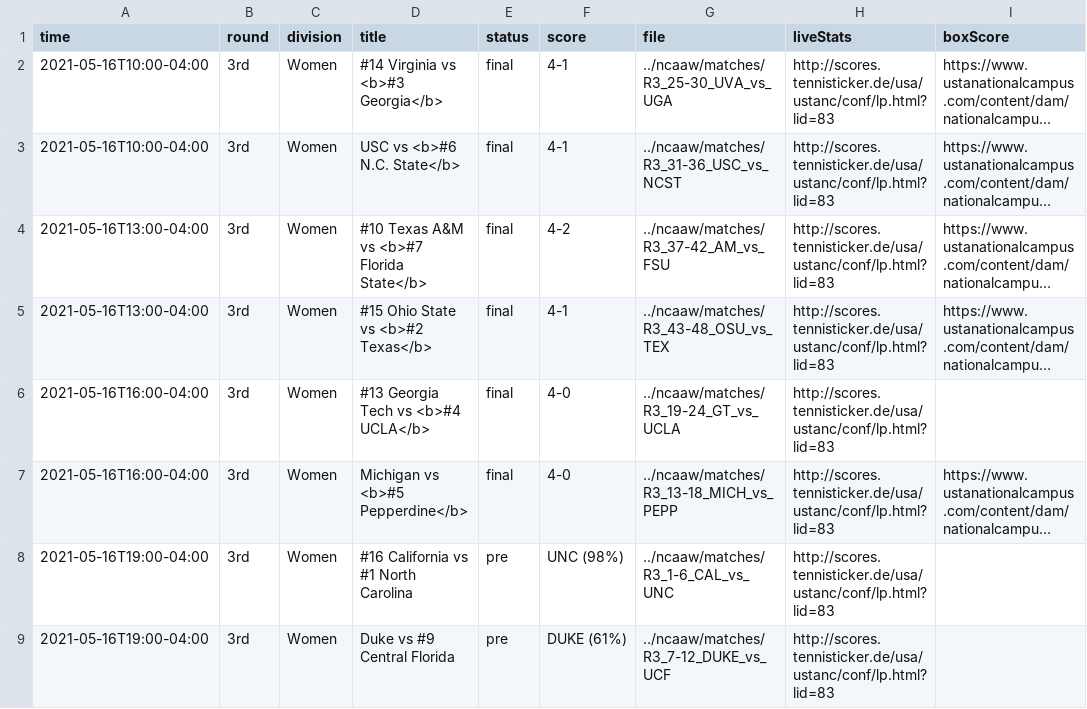
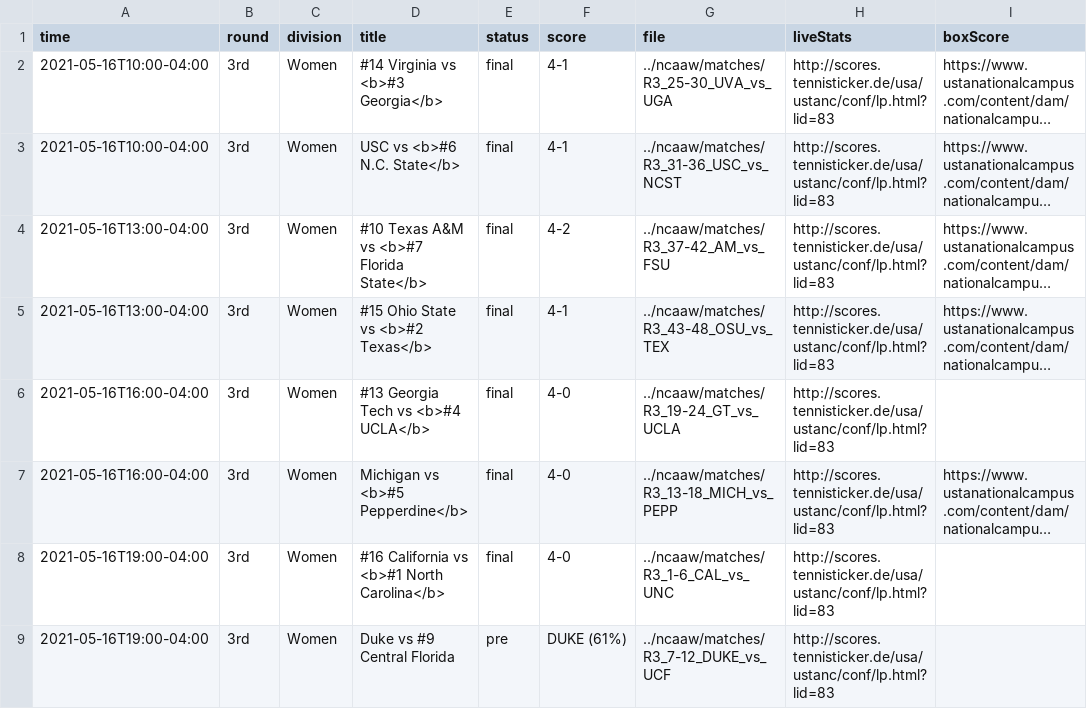
Before and after one commit to slam10s/may-madness, a TSV file: data/2020-21/schedule/05-16.tsv, drawn as a sheet; long unchanged cells end in …; the diff names each change by its address in the sheet, - before the commit and + after, or states it on an @@ line.

```diff
--- a/data/2020-21/schedule/05-16.tsv
+++ b/data/2020-21/schedule/05-16.tsv
-D8 (title): #16 California vs #1 North Carolina
+D8 (title): #16 California vs <b>#1 North Carolina</b>
-E8 (status): pre
+E8 (status): final
-F8 (score): UNC (98%)
+F8 (score): 4-0
```
Also changed, not shown: data/2020-21/ncaaw/scores.tsv, 3 other files.
